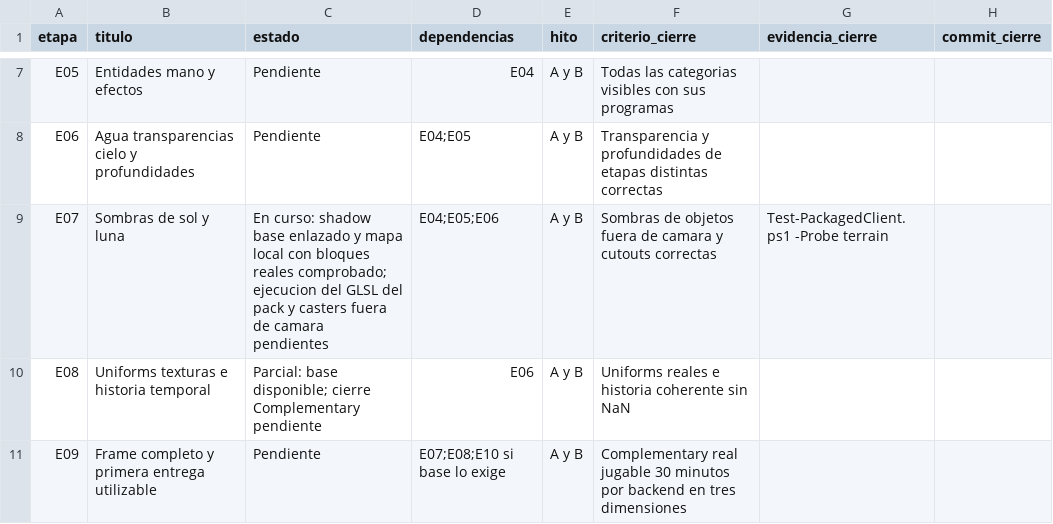
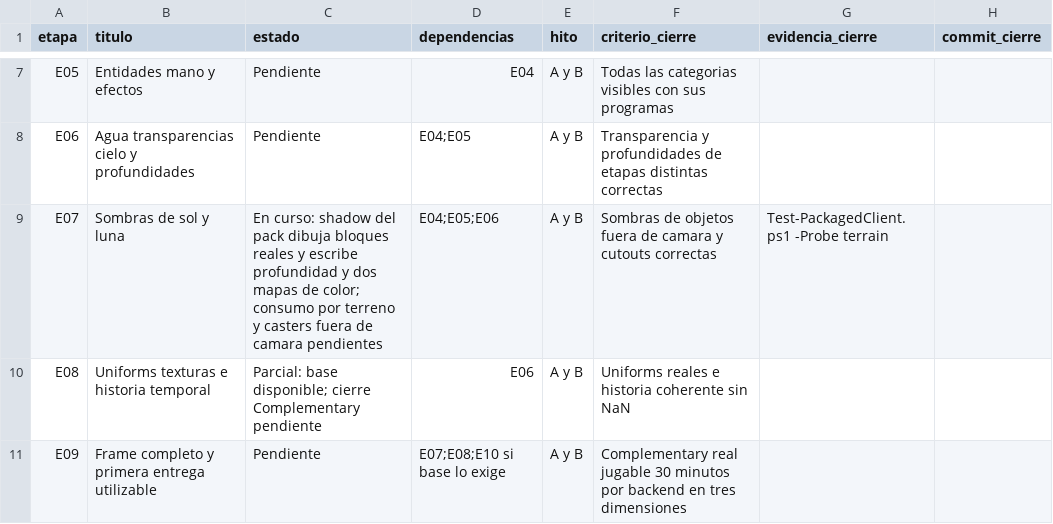
Before and after one commit to maniadiaz/Prismora-mod, a CSV file: docs/planeacion/COMPLEMENTARY_ETAPAS.csv, drawn as a sheet; only a part is shown, gaps mark what is left out.

Commit message:
feat: draw real Complementary shadow maps on both backends

```diff
--- a/docs/planeacion/COMPLEMENTARY_ETAPAS.csv
+++ b/docs/planeacion/COMPLEMENTARY_ETAPAS.csv
@@ -8,3 +8,3 @@
 "E06","Agua transparencias cielo y profundidades","Pendiente","E04;E05","A y B","Transparencia y profundidades de etapas distintas correctas","",""
-"E07","Sombras de sol y luna","En curso: shadow base enlazado y mapa local con bloques reales comprobado; ejecucion del GLSL del pack y casters fuera de camara pendientes","E04;E05;E06","A y B","Sombras de objetos fuera de camara y cutouts correctas","Test-PackagedClient.ps1 -Probe terrain",""
+"E07","Sombras de sol y luna","En curso: shadow del pack dibuja bloques reales y escribe profundidad y dos mapas de color; consumo por terreno y casters fuera de camara pendientes","E04;E05;E06","A y B","Sombras de objetos fuera de camara y cutouts correctas","Test-PackagedClient.ps1 -Probe terrain",""
 "E08","Uniforms texturas e historia temporal","Parcial: base disponible; cierre Complementary pendiente","E06","A y B","Uniforms reales e historia coherente sin NaN","",""
```
Also changed, not shown: 9 other files.
